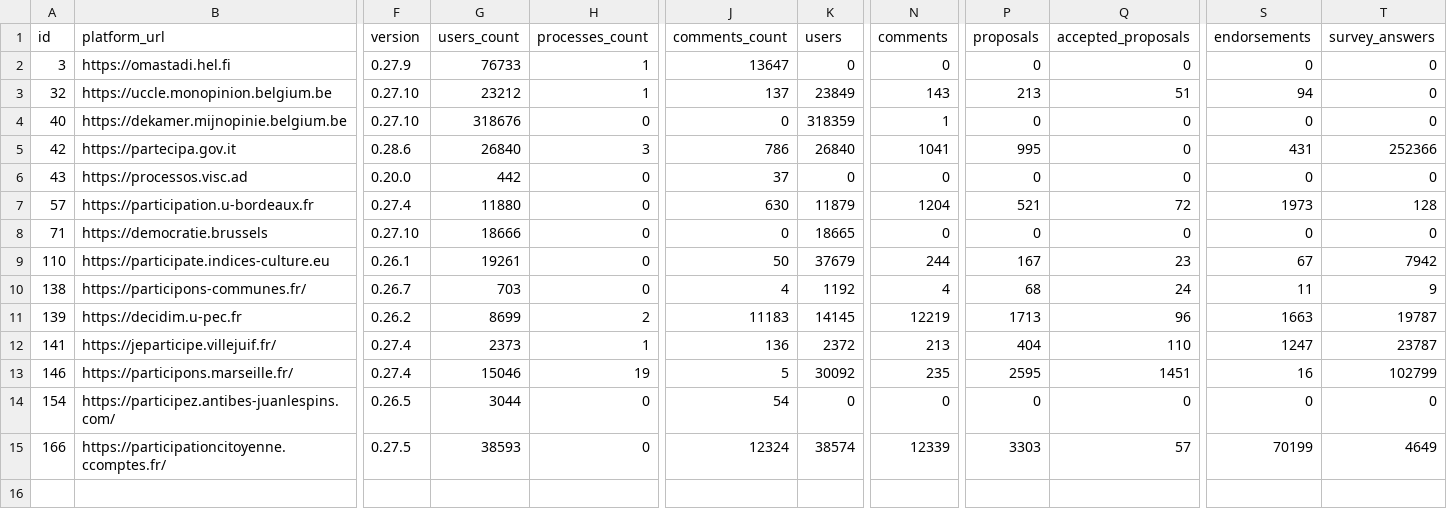
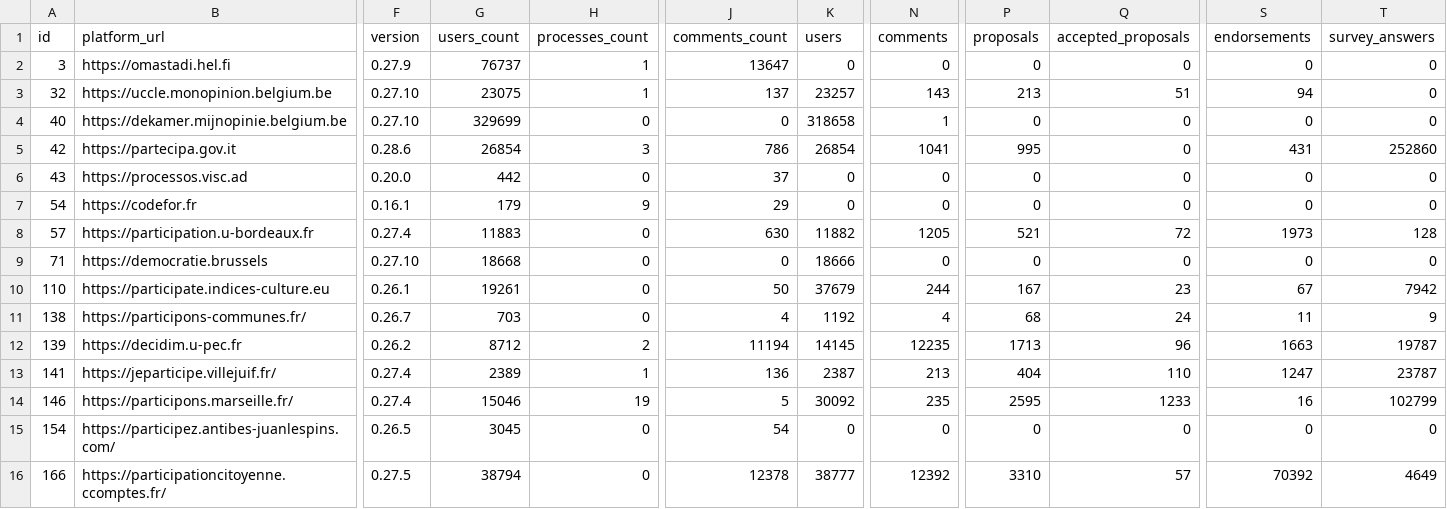
Before and after one commit to digidemlab/decidim-census, a CSV file: _data/platforms.csv, drawn as a sheet; only a part is shown, gaps mark what is left out; addresses are those after the commit; rows hold the shown columns only; the diff names each change by its address in the sheet, - before the commit and + after, or states it on an @@ line.

Commit message:
Updating the data

```diff
--- a/_data/platforms.csv
+++ b/_data/platforms.csv
-G2 (users_count): 76733
+G2 (users_count): 76737
-G3 (users_count): 23212
+G3 (users_count): 23075
-K3 (users): 23849
+K3 (users): 23257
-G4 (users_count): 318676
+G4 (users_count): 329699
-K4 (users): 318359
+K4 (users): 318658
-G5 (users_count): 26840
+G5 (users_count): 26854
-K5 (users): 26840
+K5 (users): 26854
-T5 (survey_answers): 252366
+T5 (survey_answers): 252860
+row 7: 54 | https://codefor.fr | 0.16.1 | 179 | 9 | 29 | 0 | 0 | 0 | 0 | 0 | 0
-G8 (users_count): 11880
+G8 (users_count): 11883
-K8 (users): 11879
+K8 (users): 11882
-N8 (comments): 1204
+N8 (comments): 1205
-G9 (users_count): 18666
+G9 (users_count): 18668
-K9 (users): 18665
+K9 (users): 18666
-G12 (users_count): 8699
+G12 (users_count): 8712
-J12 (comments_count): 11183
+J12 (comments_count): 11194
-N12 (comments): 12219
+N12 (comments): 12235
-G13 (users_count): 2373
+G13 (users_count): 2389
-K13 (users): 2372
+K13 (users): 2387
-Q14 (accepted_proposals): 1451
+Q14 (accepted_proposals): 1233
-G15 (users_count): 3044
+G15 (users_count): 3045
-G16 (users_count): 38593
+G16 (users_count): 38794
-J16 (comments_count): 12324
+J16 (comments_count): 12378
-K16 (users): 38574
+K16 (users): 38777
-N16 (comments): 12339
+N16 (comments): 12392
-P16 (proposals): 3303
+P16 (proposals): 3310
-S16 (endorsements): 70199
+S16 (endorsements): 70392
```
Also changed, not shown: _data/historical/139 - decidim.u-pec.fr.csv, _data/historical/146 - participons.marseille.fr.csv, 15 other files.
